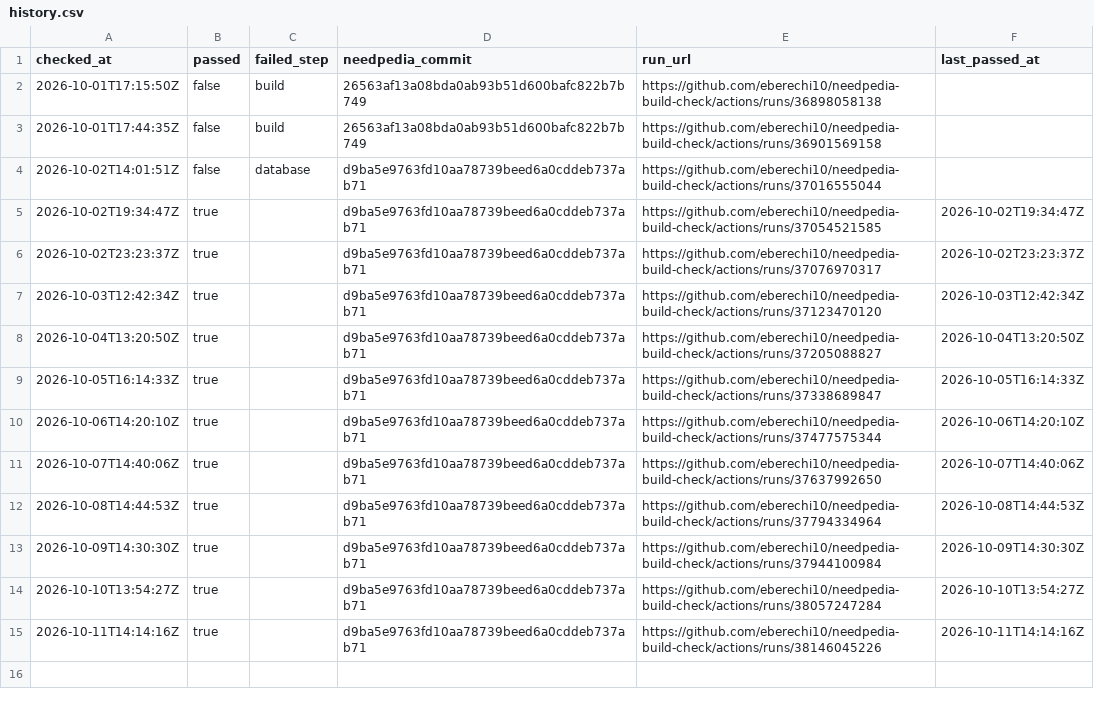
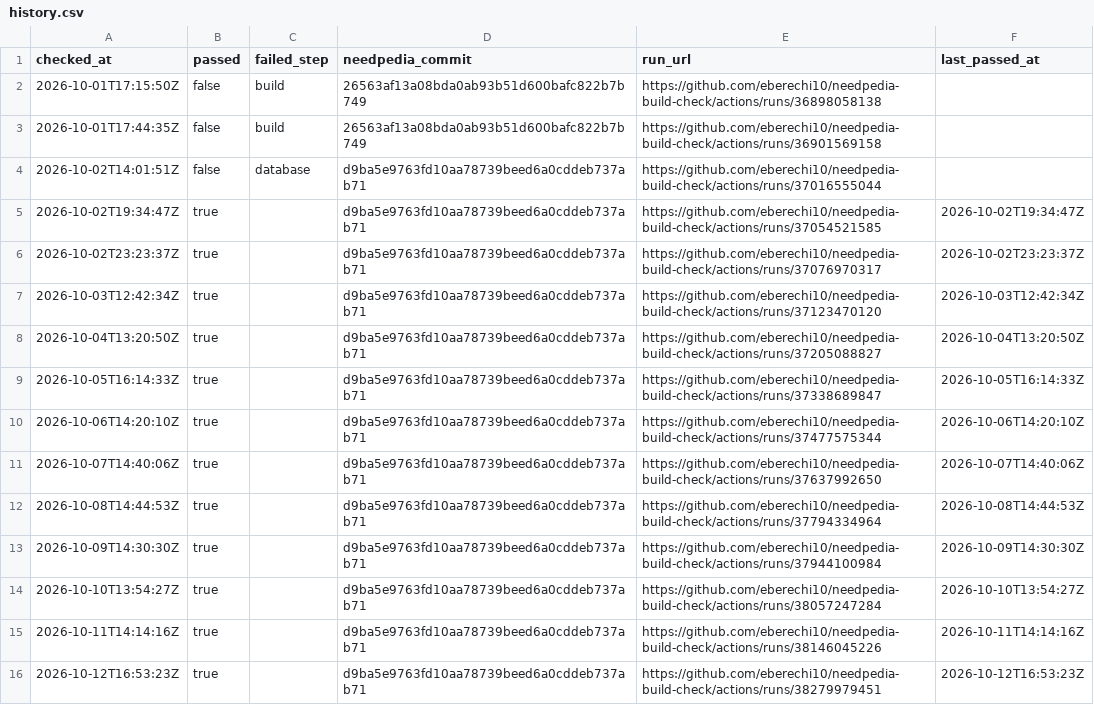
Before and after one commit to Queuevius/needpedia-build-check, a CSV file: results/history.csv, drawn as a sheet.

```diff
--- a/results/history.csv
+++ b/results/history.csv
@@ -15 +15,2 @@ checked_at,passed,failed_step,needpedia_commit,run_url,last_passed_at
 2026-10-11T14:14:16Z,true,,d9ba5e9763fd10aa78739beed6a0cddeb737ab71,https://github.com/eberechi10/needpedia-build-check/actions/runs/38146045226,2026-10-11T14:14:16Z
+2026-10-12T16:53:23Z,true,,d9ba5e9763fd10aa78739beed6a0cddeb737ab71,https://github.com/eberechi10/needpedia-build-check/actions/runs/38279979451,2026-10-12T16:53:23Z
```
Also changed, not shown: 2 other files.
